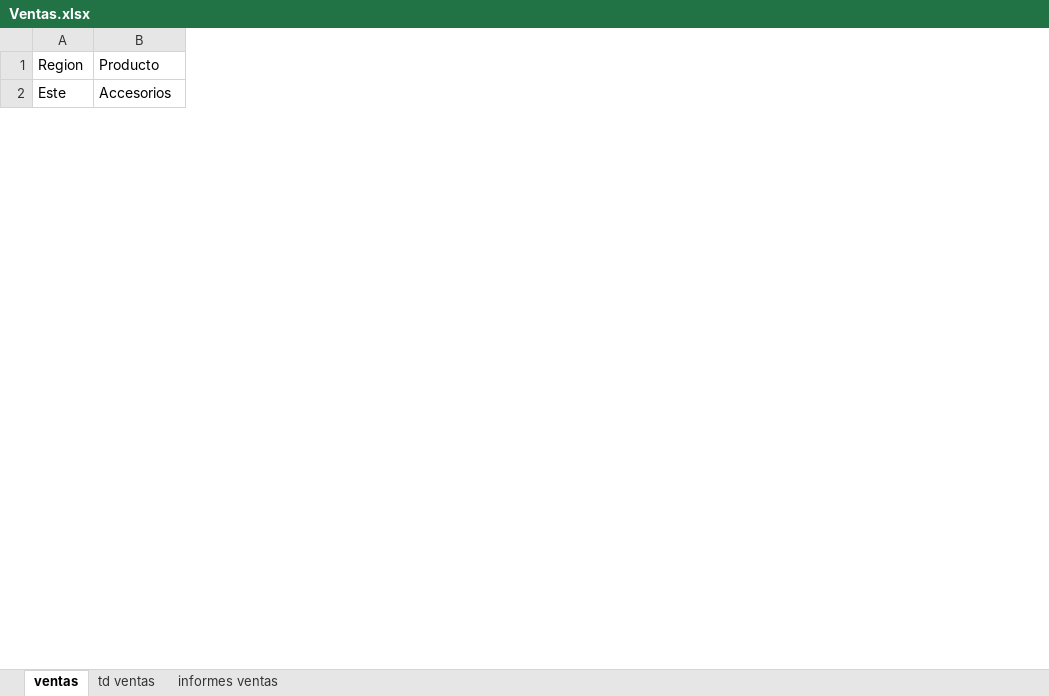
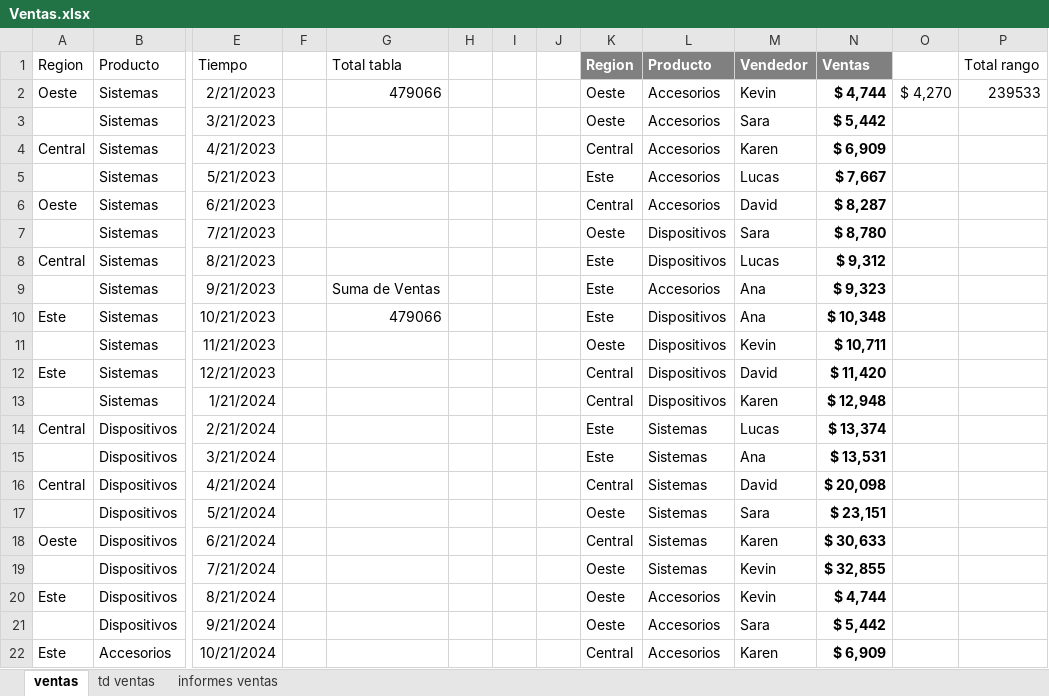
Before and after one commit to BraianOtondo/Curso-Excel-y-Power-BI-Analisis-y-Visualizaci-n-de-Datos, an Excel workbook: Excel/Practica 1/Ventas.xlsx, sheet ventas, drawn as a sheet; only a part is shown, gaps mark what is left out; values as stored, in another font and other column widths than the file's, no borders; charts and pictures and conditional formats and table styles not drawn; rows hold the shown columns only; the diff covers the shown part only; the diff names each change by its address in the sheet, - before the commit and + after, or states it on an @@ line.

Commit message:
Tabla dinamica con segmentador de tiempo creado

```diff
--- a/Excel/Practica 1/Ventas.xlsx (sheet ventas)
+++ b/Excel/Practica 1/Ventas.xlsx (sheet ventas)
+column E, row 1: Tiempo; row 22: 10/21/2024
+column F, empty
+column G, row 1: Total tabla
+column H, empty
+column I, empty
+column J, empty
+column K, row 1: Region; row 22: Central
+column L, row 1: Producto; row 22: Accesorios
+column M, row 1: Vendedor; row 22: Karen
+column N, row 1: Ventas; row 22: $ 6,909
+column O, empty
+column P, row 1: Total rango
@@ row 13 moved to row 2: Oeste @@
+row 3:  | Sistemas | 3/21/2023 |  |  |  |  |  | Oeste | Accesorios | Sara | $ 5,442
@@ row 10 moved to row 4: Central @@
+row 5:  | Sistemas | 5/21/2023 |  |  |  |  |  | Este | Accesorios | Lucas | $ 7,667
@@ row 19 moved to row 6: Oeste @@
+row 7:  | Sistemas | 7/21/2023 |  |  |  |  |  | Oeste | Dispositivos | Sara | $ 8,780
@@ row 7 moved to row 8: Central @@
+row 9:  | Sistemas | 9/21/2023 |  | Suma de Ventas |  |  |  | Este | Accesorios | Ana | $ 9,323
@@ row 4 moved to row 10: Este @@
+row 11:  | Sistemas | 11/21/2023 |  |  |  |  |  | Oeste | Dispositivos | Kevin | $ 10,711
@@ row 16 moved to row 12: Este @@
+row 13:  | Sistemas | 1/21/2024 |  |  |  |  |  | Central | Dispositivos | Karen | $ 12,948
@@ row 9 moved to row 14: Central @@
+row 15:  | Dispositivos | 3/21/2024 |  |  |  |  |  | Este | Sistemas | Ana | $ 13,531
@@ row 6 moved to row 16: Central @@
+row 17:  | Dispositivos | 5/21/2024 |  |  |  |  |  | Oeste | Sistemas | Sara | $ 23,151
@@ row 12 moved to row 18: Oeste @@
+row 19:  | Dispositivos | 7/21/2024 |  |  |  |  |  | Oeste | Sistemas | Kevin | $ 32,855
@@ row 3 moved to row 20: Este @@
+row 21:  | Dispositivos | 9/21/2024 |  |  |  |  |  | Oeste | Accesorios | Sara | $ 5,442
```
Also changed, not shown: 8 added rows and 4 moved rows elsewhere in this sheet, sheet td ventas, sheet informes ventas, charts or pictures, 1 other file.
